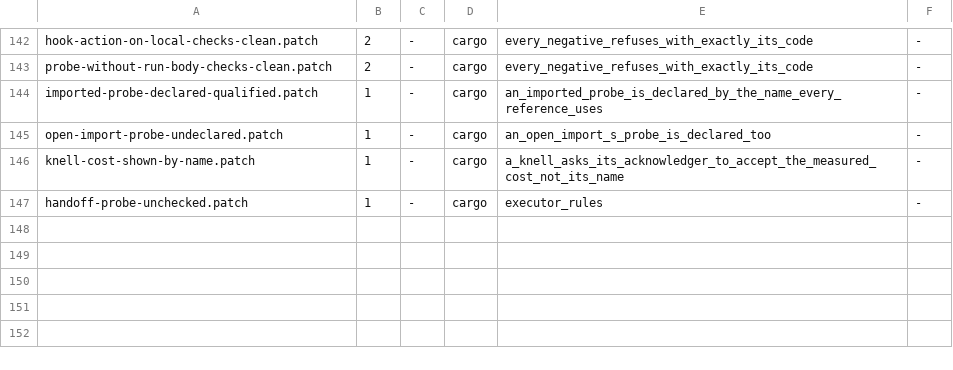
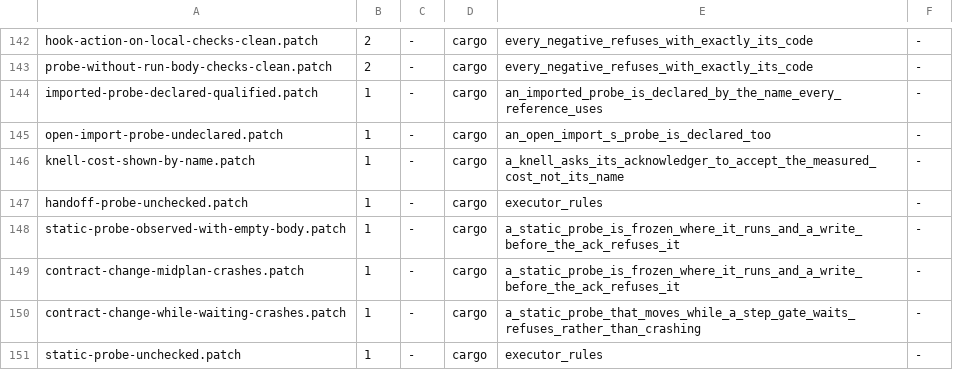
Before and after one commit to axonibyte/rue, a TSV file: tools/rediscovery/table.tsv, drawn as a sheet; only a part is shown, gaps mark what is left out; the diff names each change by its address in the sheet, - before the commit and + after, or states it on an @@ line.

Commit message:
Phase 4 unit G: a static probe is frozen where it runs, and R0301 mid-plan refuses
8.2's failback guard is "measured twice": written bytes since the split,
frozen when the promote is requested and measured again when the
acknowledgement arrives, so a write in between refuses the rollback instead
of being rolled back over. T2 now says so -- its written_bytes_since_split
is `static true` -- and making that true found two defects in a feature no
test and no tenant had ever used.

1. A STATIC PROBE WAS NEVER ACTUALLY FROZEN. host_contract observed every
   static probe on every touched host with an EMPTY body, ignoring the
   probe's own locus and body, and dropped whatever failed. On an ssh()
   host, which answers a probe only by running its body, and for any probe
   whose locus is the controller, the fact was silently left out of the
   contract -- so R0301 could never fire for it, and "measured twice"
   measured it zero times. Each static probe is now observed once through
   probe_run, like any other probe, and a measurement that fails is
   recorded as failing rather than omitted. E0608 counts static probes
   among those the engine observes.

2. R0301 MID-PLAN ENDED IN WrongState. refuse_on_contract_change took the
   Pending transition in every state, and the state machine has one only
   for Pending -- so of the three re-derivations 5.11 names, the one at
   apply crashed, and so did a proof for a step gate while Waiting. Nothing
   reached either while no static probe was ever frozen. Before any step,
   the request is what fails (Closed, unchanged). Once steps have run, a
   changed contract is a refusal, and rule 4 already says what one does in
   Applying: revert, unless an earlier step holds. A Waiting instance leaves
   it to walk, which re-derives the contract before any step runs. No new
   transitions, so the state table and the prototype are untouched.

Tests: a static probe on the controller is frozen, and a write before the
acknowledgement refuses the rollback rather than applying it; the same move
while a step gate waits refuses rather than erroring, and runs nothing;
executor_rules gains the static pair. Rows static-probe-observed-with-empty-
body, contract-change-midplan-crashes, contract-change-while-waiting-crashes
and static-probe-unchecked, each verified. host-contract-change-ignored and
handoff-probe-unchecked are redone: this restructuring moved the code both
revert, which is what that guard is for. T2's verdicts are unchanged.

```diff
--- a/tools/rediscovery/table.tsv
+++ b/tools/rediscovery/table.tsv
+row 148: static-probe-observed-with-empty-body.patch | 1 | - | cargo | a_static_probe_is_frozen_where_it_runs_and_a_write_before_the_ack_refuses_it | -
+row 149: contract-change-midplan-crashes.patch | 1 | - | cargo | a_static_probe_is_frozen_where_it_runs_and_a_write_before_the_ack_refuses_it | -
+row 150: contract-change-while-waiting-crashes.patch | 1 | - | cargo | a_static_probe_that_moves_while_a_step_gate_waits_refuses_rather_than_crashing | -
+row 151: static-probe-unchecked.patch | 1 | - | cargo | executor_rules | -
```
Also changed, not shown: 15 other files.
